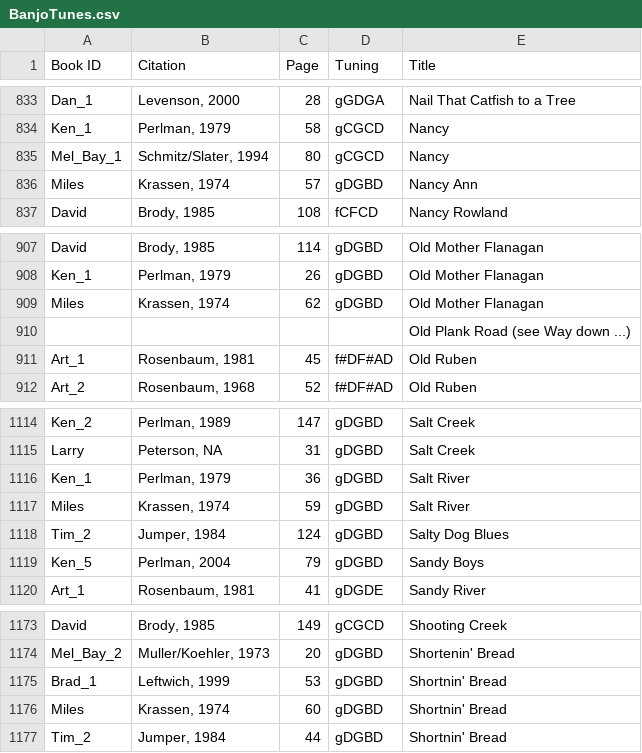
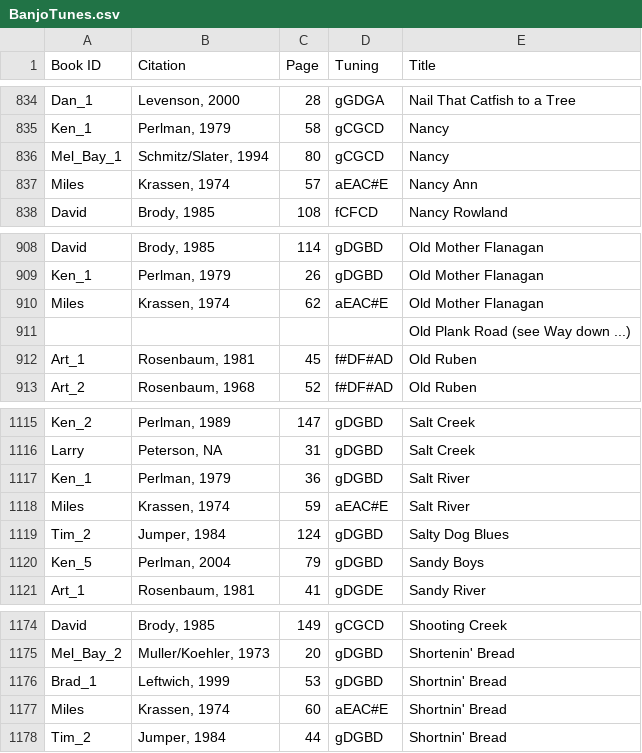
Before and after one commit to slabounty/Old-Time-Banjo-Tab-List, a CSV file: BanjoTunes.csv, drawn as a sheet; only a part is shown, gaps mark what is left out; the diff covers the shown part only.

```diff
--- a/BanjoTunes.csv
+++ b/BanjoTunes.csv
@@ -835,3 +836,3 @@
 "Mel_Bay_1","Schmitz/Slater, 1994",80,"gCGCD","Nancy"
-"Miles","Krassen, 1974",57,"gDGBD","Nancy Ann"
+"Miles","Krassen, 1974",57,"aEAC#E","Nancy Ann"
 "David","Brody, 1985",108,"fCFCD","Nancy Rowland"
@@ -908,3 +909,3 @@
 "Ken_1","Perlman, 1979",26,"gDGBD","Old Mother Flanagan"
-"Miles","Krassen, 1974",62,"gDGBD","Old Mother Flanagan"
+"Miles","Krassen, 1974",62,"aEAC#E","Old Mother Flanagan"
 ,,,,"Old Plank Road (see Way down ...)"
@@ -1116,3 +1117,3 @@
 "Ken_1","Perlman, 1979",36,"gDGBD","Salt River"
-"Miles","Krassen, 1974",59,"gDGBD","Salt River"
+"Miles","Krassen, 1974",59,"aEAC#E","Salt River"
 "Tim_2","Jumper, 1984",124,"gDGBD","Salty Dog Blues"
@@ -1175,3 +1176,3 @@
 "Brad_1","Leftwich, 1999",53,"gDGBD","Shortnin' Bread"
-"Miles","Krassen, 1974",60,"gDGBD","Shortnin' Bread"
+"Miles","Krassen, 1974",60,"aEAC#E","Shortnin' Bread"
 "Tim_2","Jumper, 1984",44,"gDGBD","Shortnin' Bread"
```
Also changed, not shown: 1 added row and 4 edited cells elsewhere in this file, ClawhammerTunes-Parker.csv, 1 other file.
